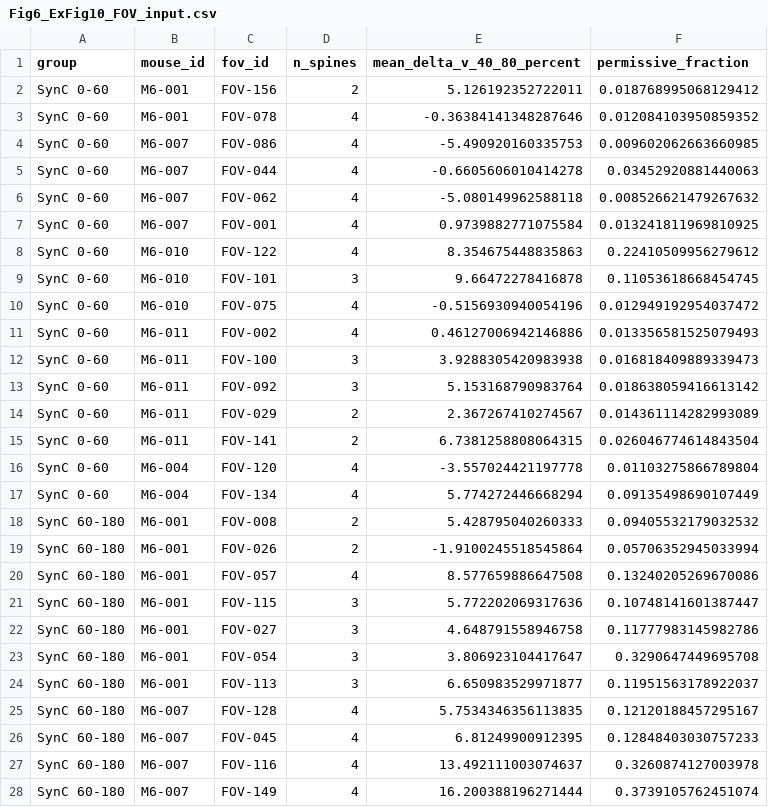
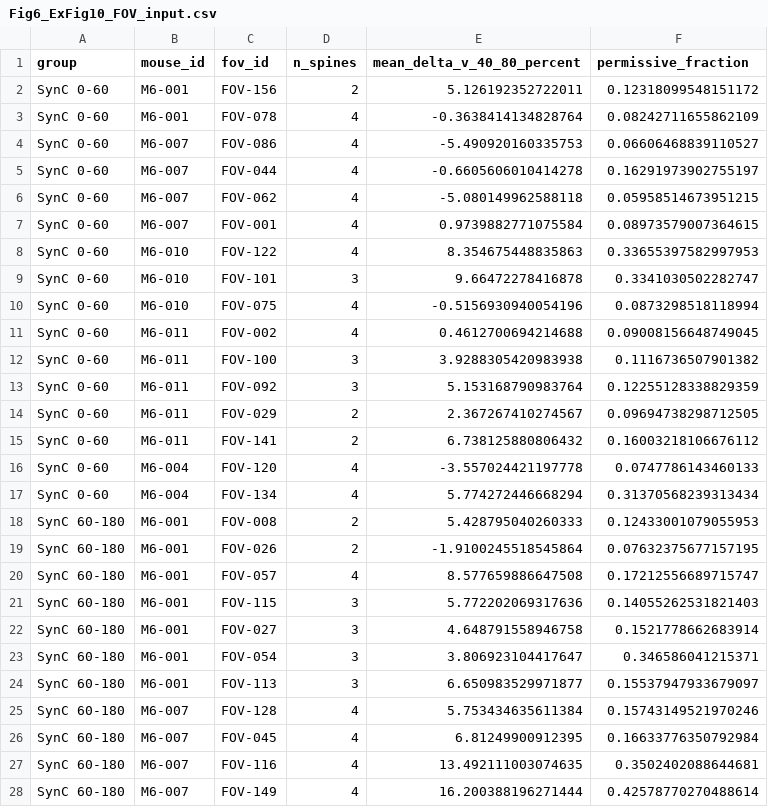
Before and after one commit to HaruoKasai/SynC-paper-site, a CSV file: public/data/Fig6_ExFig10_FOV_input.csv, drawn as a sheet; only a part is shown; the diff covers the shown part only.

```diff
--- a/public/data/Fig6_ExFig10_FOV_input.csv
+++ b/public/data/Fig6_ExFig10_FOV_input.csv
@@ -1,28 +1,28 @@
 group,mouse_id,fov_id,n_spines,mean_delta_v_40_80_percent,permissive_fraction
-SynC 0-60,M6-001,FOV-156,2,5.126192352722011,0.018768995068129412
-SynC 0-60,M6-001,FOV-078,4,-0.36384141348287646,0.012084103950859352
-SynC 0-60,M6-007,FOV-086,4,-5.490920160335753,0.009602062663660985
-SynC 0-60,M6-007,FOV-044,4,-0.6605606010414278,0.03452920881440063
-SynC 0-60,M6-007,FOV-062,4,-5.080149962588118,0.008526621479267632
-SynC 0-60,M6-007,FOV-001,4,0.9739882771075584,0.013241811969810925
-SynC 0-60,M6-010,FOV-122,4,8.354675448835863,0.22410509956279612
-SynC 0-60,M6-010,FOV-101,3,9.66472278416878,0.11053618668454745
-SynC 0-60,M6-010,FOV-075,4,-0.5156930940054196,0.012949192954037472
-SynC 0-60,M6-011,FOV-002,4,0.46127006942146886,0.013356581525079493
-SynC 0-60,M6-011,FOV-100,3,3.9288305420983938,0.016818409889339473
-SynC 0-60,M6-011,FOV-092,3,5.153168790983764,0.018638059416613142
-SynC 0-60,M6-011,FOV-029,2,2.367267410274567,0.014361114282993089
-SynC 0-60,M6-011,FOV-141,2,6.7381258808064315,0.026046774614843504
-SynC 0-60,M6-004,FOV-120,4,-3.557024421197778,0.01103275866789804
-SynC 0-60,M6-004,FOV-134,4,5.774272446668294,0.09135498690107449
-SynC 60-180,M6-001,FOV-008,2,5.428795040260333,0.09405532179032532
-SynC 60-180,M6-001,FOV-026,2,-1.9100245518545864,0.05706352945033994
-SynC 60-180,M6-001,FOV-057,4,8.577659886647508,0.13240205269670086
-SynC 60-180,M6-001,FOV-115,3,5.772202069317636,0.10748141601387447
-SynC 60-180,M6-001,FOV-027,3,4.648791558946758,0.11777983145982786
-SynC 60-180,M6-001,FOV-054,3,3.806923104417647,0.3290647449695708
-SynC 60-180,M6-001,FOV-113,3,6.650983529971877,0.11951563178922037
-SynC 60-180,M6-007,FOV-128,4,5.7534346356113835,0.12120188457295167
-SynC 60-180,M6-007,FOV-045,4,6.81249900912395,0.12848403030757233
-SynC 60-180,M6-007,FOV-116,4,13.492111003074637,0.3260874127003978
-SynC 60-180,M6-007,FOV-149,4,16.200388196271444,0.3739105762451074
+SynC 0-60,M6-001,FOV-156,2,5.126192352722011,0.12318099548151172
+SynC 0-60,M6-001,FOV-078,4,-0.3638414134828764,0.08242711655862109
+SynC 0-60,M6-007,FOV-086,4,-5.490920160335753,0.06606468839110527
+SynC 0-60,M6-007,FOV-044,4,-0.6605606010414278,0.16291973902755197
+SynC 0-60,M6-007,FOV-062,4,-5.080149962588118,0.05958514673951215
+SynC 0-60,M6-007,FOV-001,4,0.9739882771075584,0.08973579007364615
+SynC 0-60,M6-010,FOV-122,4,8.354675448835863,0.33655397582997953
+SynC 0-60,M6-010,FOV-101,3,9.66472278416878,0.3341030502282747
+SynC 0-60,M6-010,FOV-075,4,-0.5156930940054196,0.0873298518118994
+SynC 0-60,M6-011,FOV-002,4,0.4612700694214688,0.09008156648749045
+SynC 0-60,M6-011,FOV-100,3,3.9288305420983938,0.1116736507901382
+SynC 0-60,M6-011,FOV-092,3,5.153168790983764,0.12255128338829359
+SynC 0-60,M6-011,FOV-029,2,2.367267410274567,0.09694738298712505
+SynC 0-60,M6-011,FOV-141,2,6.738125880806432,0.16003218106676112
+SynC 0-60,M6-004,FOV-120,4,-3.557024421197778,0.0747786143460133
+SynC 0-60,M6-004,FOV-134,4,5.774272446668294,0.31370568239313434
+SynC 60-180,M6-001,FOV-008,2,5.428795040260333,0.12433001079055953
+SynC 60-180,M6-001,FOV-026,2,-1.9100245518545864,0.07632375677157195
+SynC 60-180,M6-001,FOV-057,4,8.577659886647508,0.17212556689715747
+SynC 60-180,M6-001,FOV-115,3,5.772202069317636,0.14055262531821403
+SynC 60-180,M6-001,FOV-027,3,4.648791558946758,0.1521778662683914
+SynC 60-180,M6-001,FOV-054,3,3.806923104417647,0.346586041215371
+SynC 60-180,M6-001,FOV-113,3,6.650983529971877,0.15537947933679097
+SynC 60-180,M6-007,FOV-128,4,5.753434635611384,0.15743149521970246
+SynC 60-180,M6-007,FOV-045,4,6.81249900912395,0.16633776350792984
+SynC 60-180,M6-007,FOV-116,4,13.492111003074635,0.3502402088644681
+SynC 60-180,M6-007,FOV-149,4,16.200388196271444,0.42578770270488614
```
Also changed, not shown: 152 edited cells elsewhere in this file, public/data/Fig6_ExFig10_mixture_parameters.csv, public/data/Fig6_ExFig10_reported_tests.csv, 7 other files.
